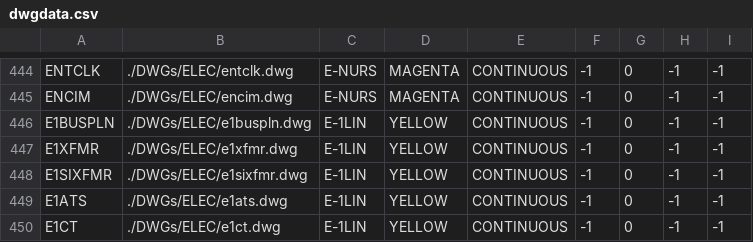
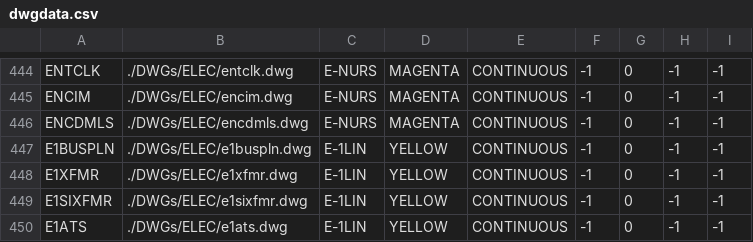
Before and after one commit to daniel-centore/cencad, a CSV file: dwgdata.csv, drawn as a sheet; only a part is shown, gaps mark what is left out; the shorter side is filled out with more unchanged rows; the diff names each change by its address in the sheet, - before the commit and + after, or states it on an @@ line.

```diff
--- a/dwgdata.csv
+++ b/dwgdata.csv
+row 446: ENCDMLS | ./DWGs/ELEC/encdmls.dwg | E-NURS | MAGENTA | CONTINUOUS | -1 | 0 | -1 | -1
```
Also changed, not shown: 2 other files.
